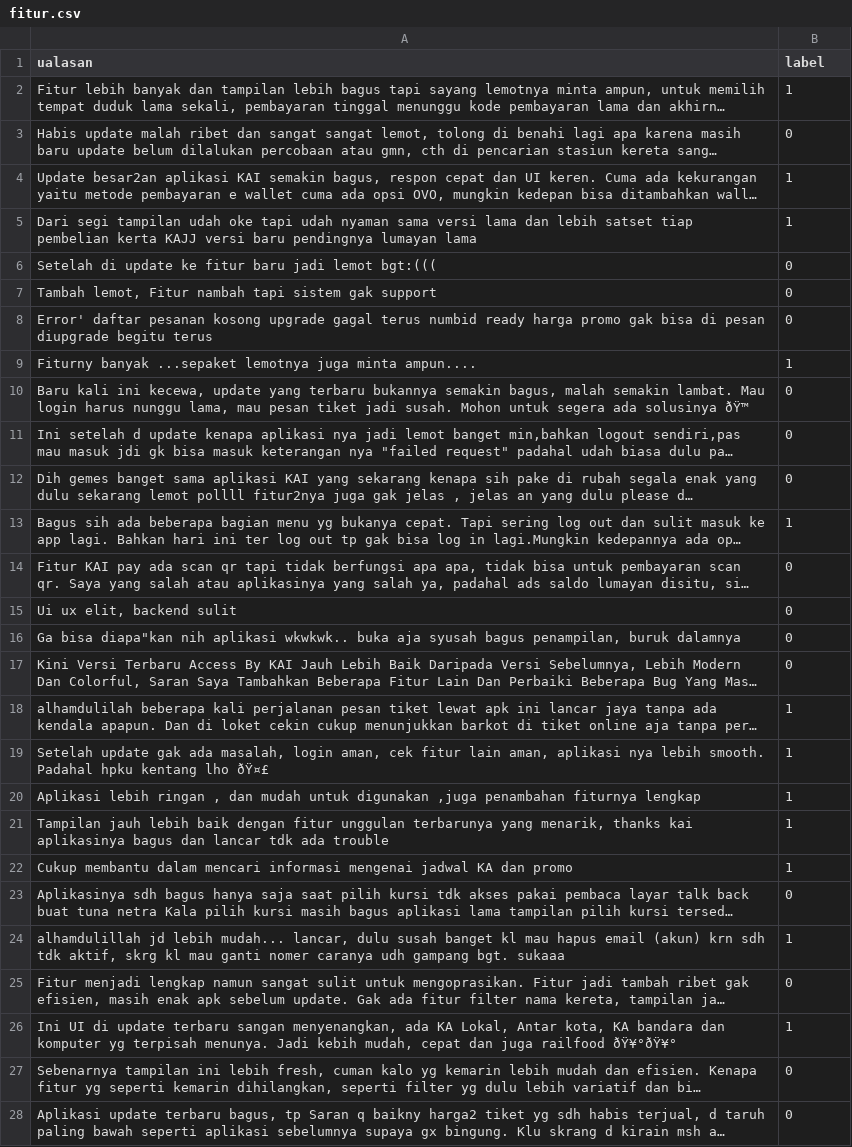
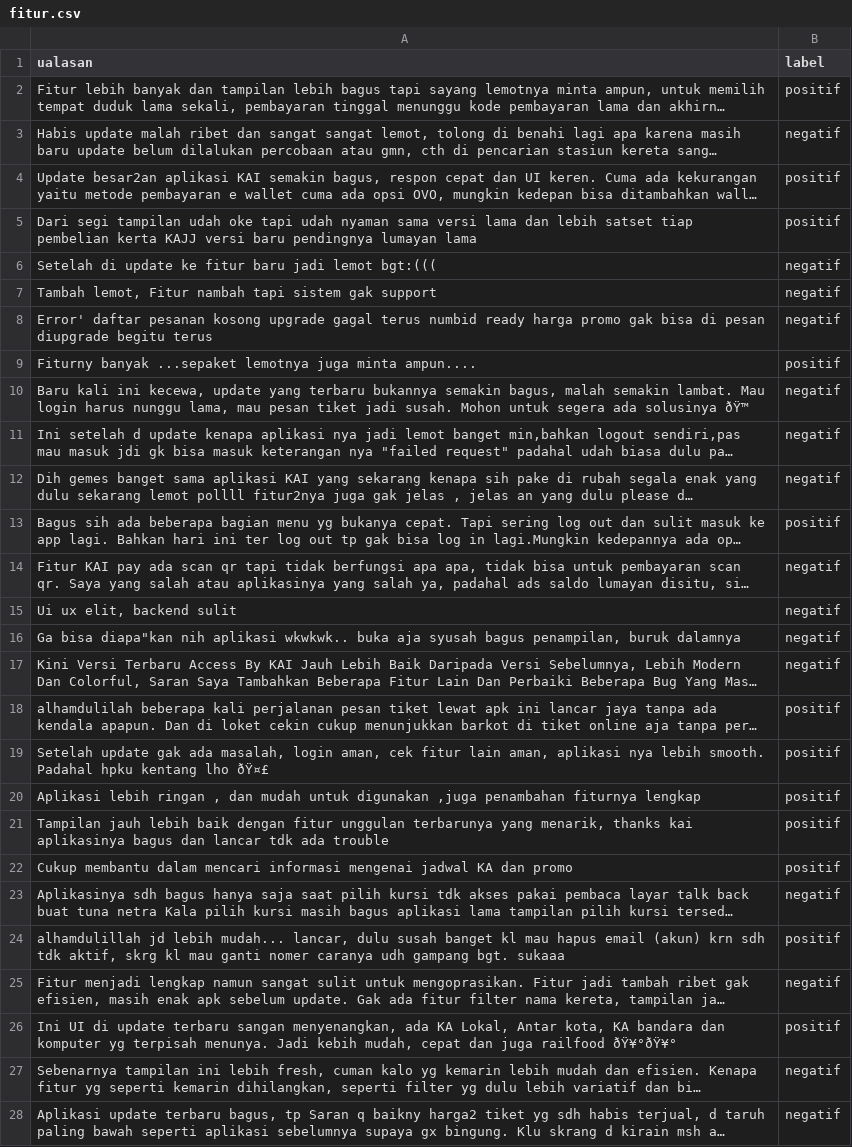
Before and after one commit to sofyitahm/SKRIPSI, a CSV file: fitur.csv, drawn as a sheet; only a part is shown; long unchanged cells end in …; the diff covers the shown part only; the diff names each change by its address in the sheet, - before the commit and + after, or states it on an @@ line.

Commit message:
Update fitur.csv

```diff
--- a/fitur.csv
+++ b/fitur.csv
-B2 (label): 1
+B2 (label): positif
-B3 (label): 0
+B3 (label): negatif
-B4:B5 (label): 1
+B4:B5 (label): positif
-B6:B8 (label): 0
+B6:B8 (label): negatif
-B9 (label): 1
+B9 (label): positif
-B10:B12 (label): 0
+B10:B12 (label): negatif
-B13 (label): 1
+B13 (label): positif
-B14:B17 (label): 0
+B14:B17 (label): negatif
-B18:B22 (label): 1
+B18:B22 (label): positif
-B23 (label): 0
+B23 (label): negatif
-B24 (label): 1
+B24 (label): positif
-B25 (label): 0
+B25 (label): negatif
-B26 (label): 1
+B26 (label): positif
-B27:B28 (label): 0
+B27:B28 (label): negatif
```
Also changed, not shown: 36 edited cells elsewhere in this file.
